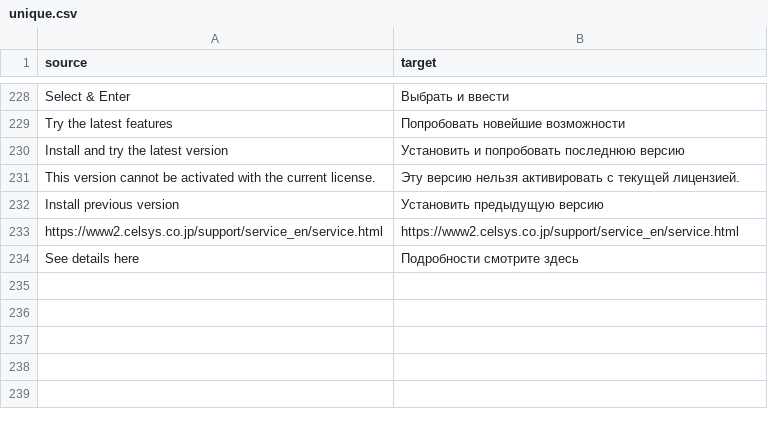
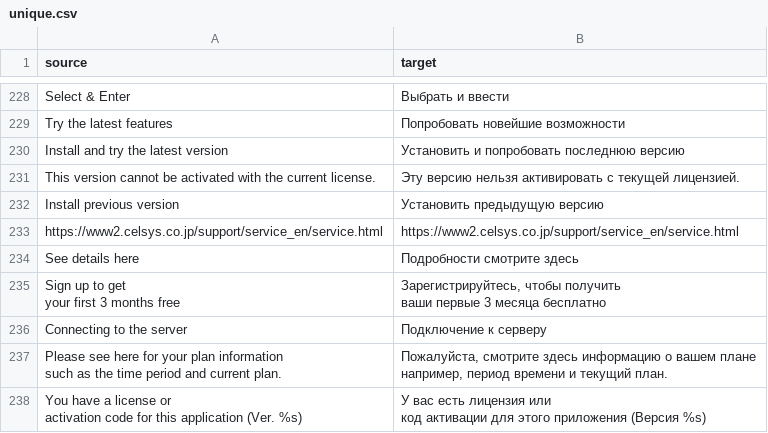
Before and after one commit to datacurse/csp-lang-switch, a CSV file: translation/files/61F04D2D-license-verify/unique.csv, drawn as a sheet; only a part is shown, gaps mark what is left out.

```diff
--- a/translation/files/61F04D2D-license-verify/unique.csv
+++ b/translation/files/61F04D2D-license-verify/unique.csv
@@ -389 +389,11 @@ https://www2.celsys.co.jp/support/service_en/service.html,https://www2.celsys.co
 See details here,Подробности смотрите здесь
+"Sign up to get
+your first 3 months free","Зарегистрируйтесь, чтобы получить
+ваши первые 3 месяца бесплатно"
+Connecting to the server,Подключение к серверу
+"Please see here for your plan information
+such as the time period and current plan.","Пожалуйста, смотрите здесь информацию о вашем плане
+например, период времени и текущий план."
+"You have a license or
+activation code for this application (Ver. %s)","У вас есть лицензия или
+код активации для этого приложения (Версия %s)"
```
Also changed, not shown: translation/files/3CC82939-doodle-mode/unique.csv, translation/files/5634F3A9-animation-timeline/unique.csv, 21 other files.
